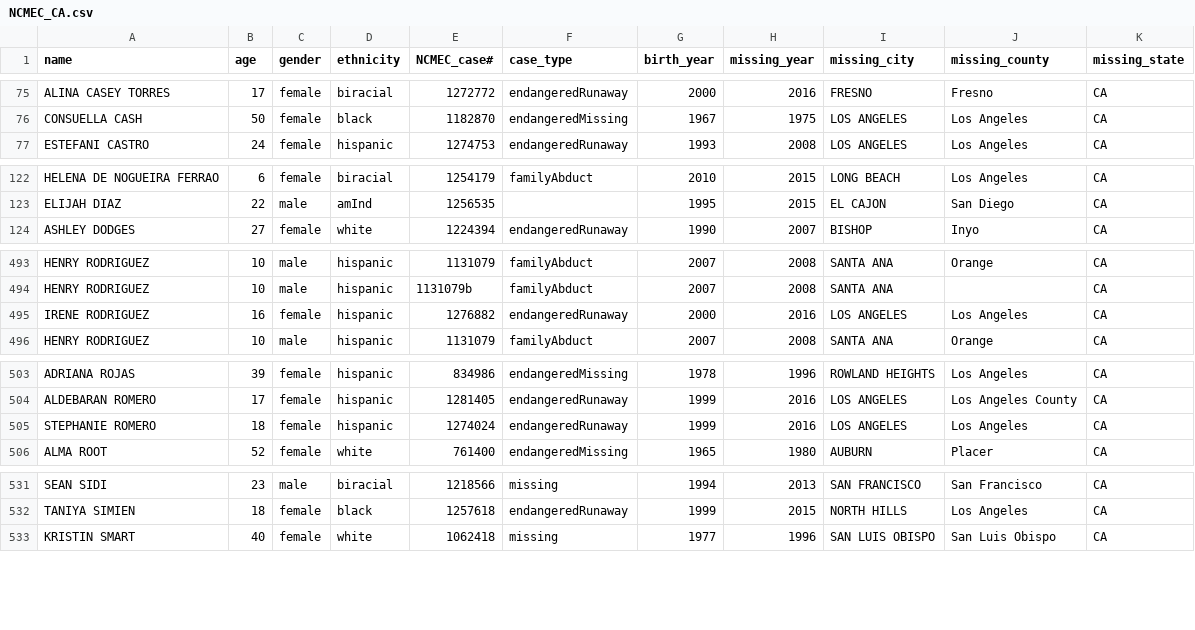
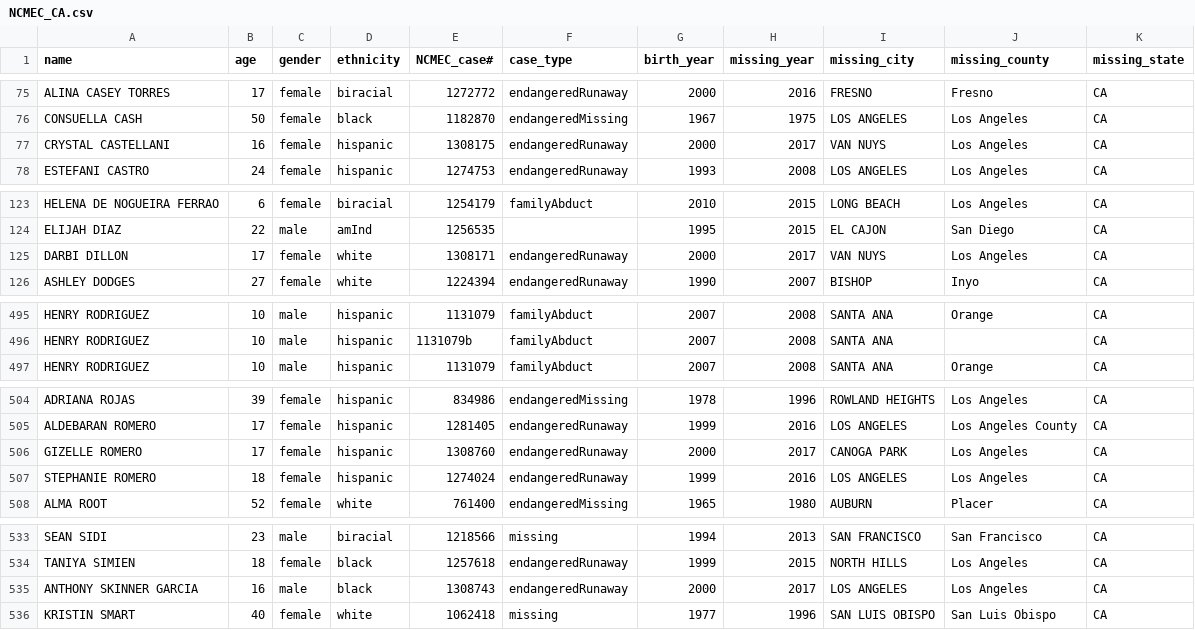
Before and after one commit to ashpon-zz/DoctorsofData, a CSV file: Resources/NCMEC_CA.csv, drawn as a sheet; only a part is shown, gaps mark what is left out; the diff covers the shown part only.

```diff
--- a/Resources/NCMEC_CA.csv
+++ b/Resources/NCMEC_CA.csv
@@ -76,2 +76,3 @@ ALINA CASEY TORRES,17,female,biracial,1272772,endangeredRunaway,2000,2016,FRESNO
 CONSUELLA CASH,50,female,black,1182870,endangeredMissing,1967,1975,LOS ANGELES,Los Angeles,CA
+CRYSTAL CASTELLANI,16,female,hispanic,1308175,endangeredRunaway,2000,2017,VAN NUYS,Los Angeles,CA
 ESTEFANI CASTRO,24,female,hispanic,1274753,endangeredRunaway,1993,2008,LOS ANGELES,Los Angeles,CA
@@ -123,2 +124,3 @@ HELENA DE NOGUEIRA FERRAO,6,female,biracial,1254179,familyAbduct,2010,2015,LONG
 ELIJAH DIAZ,22,male,amInd,1256535,,1995,2015,EL CAJON,San Diego,CA
+DARBI DILLON,17,female,white,1308171,endangeredRunaway,2000,2017,VAN NUYS,Los Angeles,CA
 ASHLEY DODGES,27,female,white,1224394,endangeredRunaway,1990,2007,BISHOP,Inyo,CA
@@ -494,3 +496,2 @@ HENRY RODRIGUEZ,10,male,hispanic,1131079,familyAbduct,2007,2008,SANTA ANA,Orange
 HENRY RODRIGUEZ,10,male,hispanic,1131079b,familyAbduct,2007,2008,SANTA ANA,,CA
-IRENE RODRIGUEZ,16,female,hispanic,1276882,endangeredRunaway,2000,2016,LOS ANGELES,Los Angeles,CA
 HENRY RODRIGUEZ,10,male,hispanic,1131079,familyAbduct,2007,2008,SANTA ANA,Orange,CA
@@ -504,2 +505,3 @@ ADRIANA ROJAS,39,female,hispanic,834986,endangeredMissing,1978,1996,ROWLAND HEIG
 ALDEBARAN ROMERO,17,female,hispanic,1281405,endangeredRunaway,1999,2016,LOS ANGELES,Los Angeles County,CA
+GIZELLE ROMERO,17,female,hispanic,1308760,endangeredRunaway,2000,2017,CANOGA PARK,Los Angeles,CA
 STEPHANIE ROMERO,18,female,hispanic,1274024,endangeredRunaway,1999,2016,LOS ANGELES,Los Angeles,CA
@@ -532,2 +534,3 @@ SEAN SIDI,23,male,biracial,1218566,missing,1994,2013,SAN FRANCISCO,San Francisco
 TANIYA SIMIEN,18,female,black,1257618,endangeredRunaway,1999,2015,NORTH HILLS,Los Angeles,CA
+ANTHONY SKINNER GARCIA,16,male,black,1308743,endangeredRunaway,2000,2017,LOS ANGELES,Los Angeles,CA
 KRISTIN SMART,40,female,white,1062418,missing,1977,1996,SAN LUIS OBISPO,San Luis Obispo,CA
```
Also changed, not shown: 4 edited cells elsewhere in this file, NCMEC_final.csv, Resources/NCMEC_NY.csv, 28 other files.
